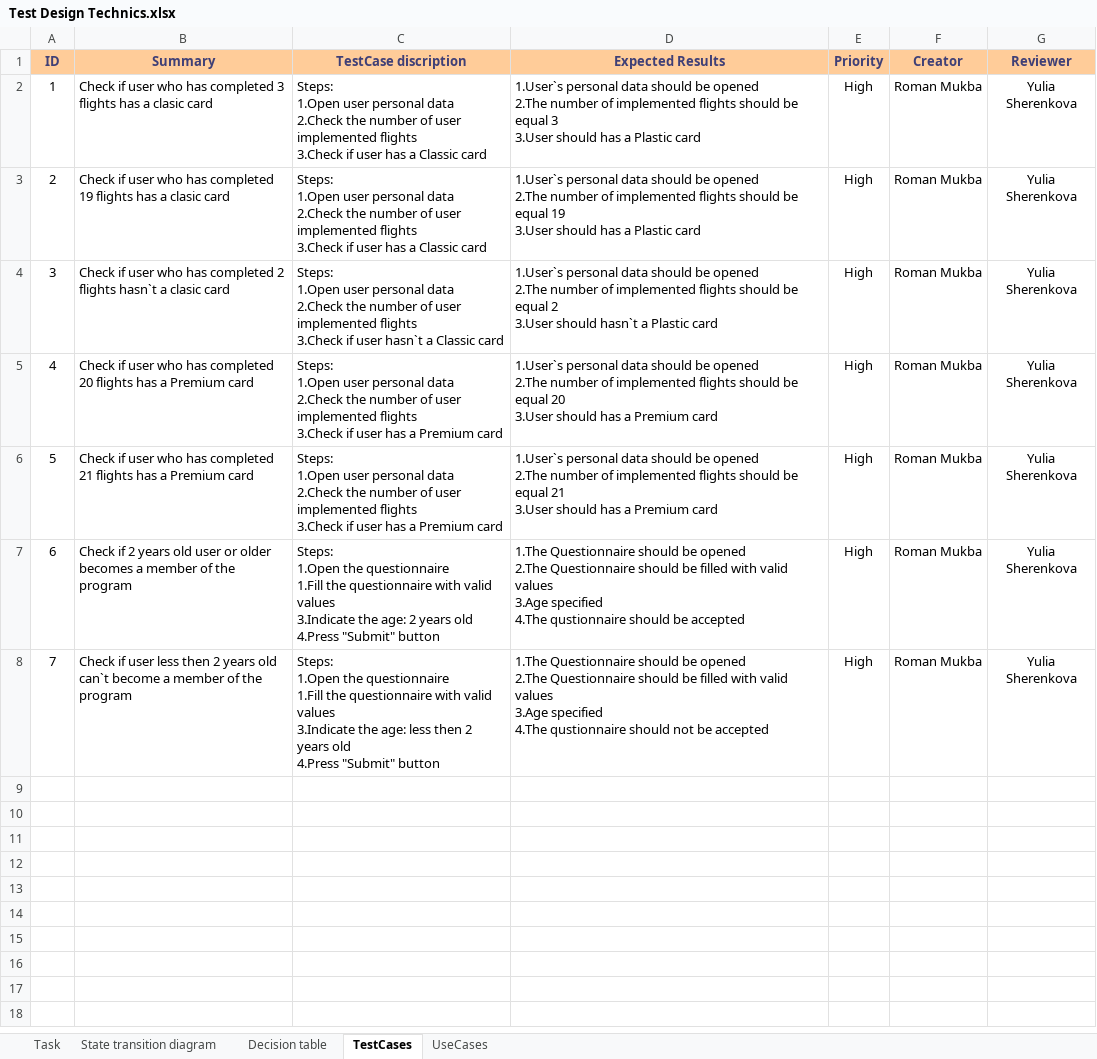
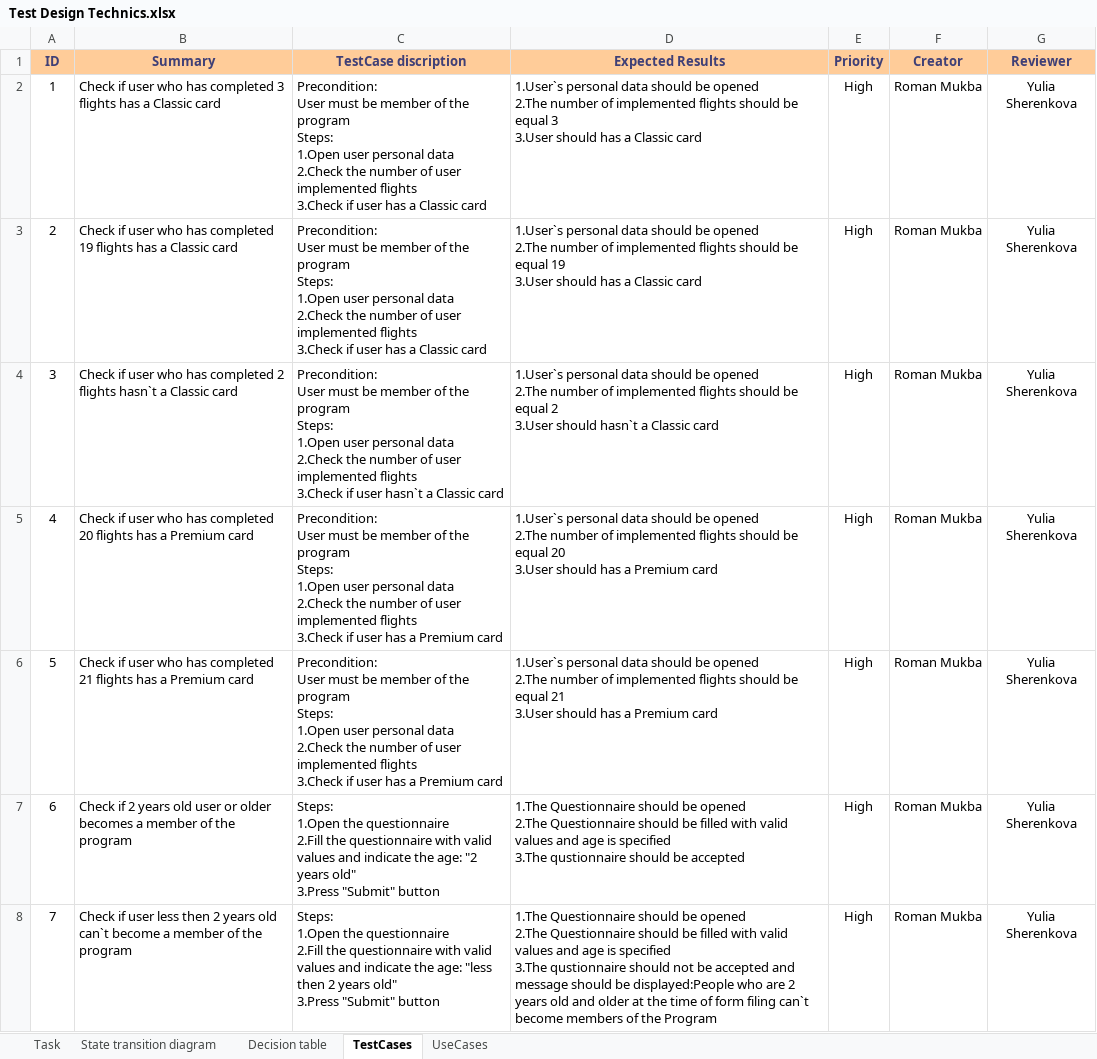
Before and after one commit to Roman-Mukba/Tasks, an Excel workbook: Test Design Technics.xlsx, sheet TestCases, drawn as a sheet; values as stored, in another font and other column widths than the file's, no borders; ↵ is a line break in a cell; the diff names each change by its address in the sheet, - before the commit and + after, or states it on an @@ line.

Commit message:
2nd commit

```diff
--- a/Test Design Technics.xlsx (sheet TestCases)
+++ b/Test Design Technics.xlsx (sheet TestCases)
-B2 (Summary): …has a clasic card
+B2 (Summary): …has a Classic card
-C2:C3 (TestCase discription): Steps: ↵ 1.Open…
+C2:C3 (TestCase discription): Precondition: ↵ User must be member of the program ↵ Steps: ↵ 1.Open…
-D2 (Expected Results): …has a Plastic card
+D2 (Expected Results): …has a Сlassic card
-B3 (Summary): …has a clasic card
+B3 (Summary): …has a Classic card
-D3 (Expected Results): …has a Plastic card
+D3 (Expected Results): …has a Classic card
-B4 (Summary): …hasn`t a clasic card
+B4 (Summary): …hasn`t a Classic card
-C4 (TestCase discription): Steps: ↵ 1.Open…
+C4 (TestCase discription): Precondition: ↵ User must be member of the program ↵ Steps: ↵ 1.Open…
-D4 (Expected Results): …hasn`t a Plastic card
+D4 (Expected Results): …hasn`t a Classic card
-C5:C6 (TestCase discription): Steps: ↵ 1.Open…
+C5:C6 (TestCase discription): Precondition: ↵ User must be member of the program ↵ Steps: ↵ 1.Open…
-C7 (TestCase discription): …the questionnaire ↵ 1.Fill the questionnaire with valid values ↵ 3.Indicate the age: 2 years old ↵ 4.Press "Submit" button
+C7 (TestCase discription): …the questionnaire ↵ 2.Fill the questionnaire with valid values and indicate the age: "2 years old" ↵ 3.Press "Submit" button
-D7 (Expected Results): …valid values ↵ 3.Age specified ↵ 4.The qustionnaire should…
+D7 (Expected Results): …valid values and age is specified ↵ 3.The qustionnaire should…
-C8 (TestCase discription): …the questionnaire ↵ 1.Fill the questionnaire with valid values ↵ 3.Indicate the age: less then 2 years old ↵ 4.Press "Submit" button
+C8 (TestCase discription): …the questionnaire ↵ 2.Fill the questionnaire with valid values and indicate the age: "less then 2 years old" ↵ 3.Press "Submit" button
-D8 (Expected Results): …valid values ↵ 3.Age specified ↵ 4.The qustionnaire should not be accepted
+D8 (Expected Results): …valid values and age is specified ↵ 3.The qustionnaire should not be accepted and message should be displayed:People who are 2 years old and older at the time of form filing can`t become members of the Program
```
